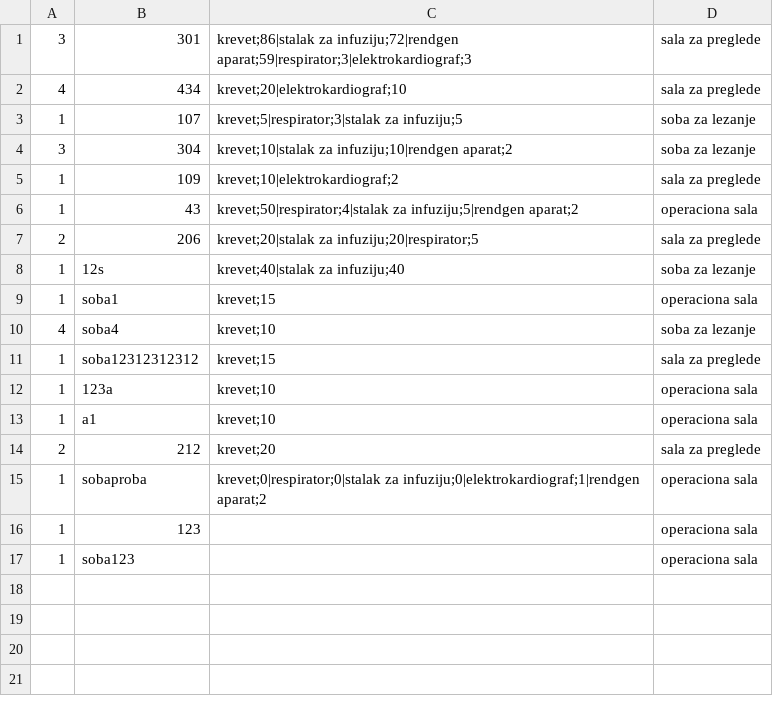
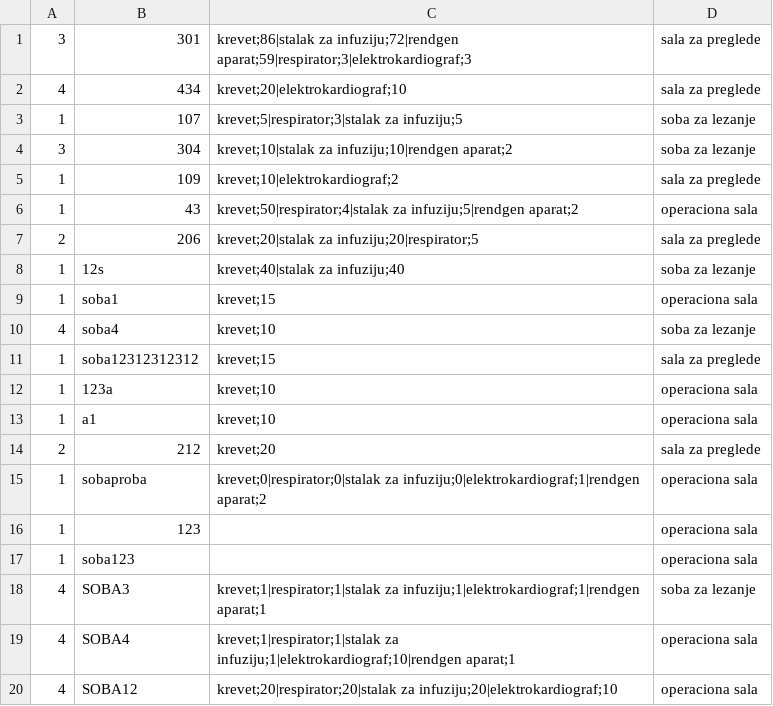
Before and after one commit to dragicevic19/usi-hospital, a CSV file: data/prostorije.csv, drawn as a sheet; the diff names each change by its address in the sheet, - before the commit and + after, or states it on an @@ line.

```diff
--- a/data/prostorije.csv
+++ b/data/prostorije.csv
+row 18: 4 | SOBA3 | krevet;1|respirator;1|stalak za infuziju;1|elektrokardiograf;1|rendgen aparat;1 | soba za lezanje
+row 19: 4 | SOBA4 | krevet;1|respirator;1|stalak za infuziju;1|elektrokardiograf;10|rendgen aparat;1 | operaciona sala
+row 20: 4 | SOBA12 | krevet;20|respirator;20|stalak za infuziju;20|elektrokardiograf;10 | operaciona sala
```
Also changed, not shown: data/bolnicka_oprema.csv, data/dogadjaji.csv, 17 other files.
